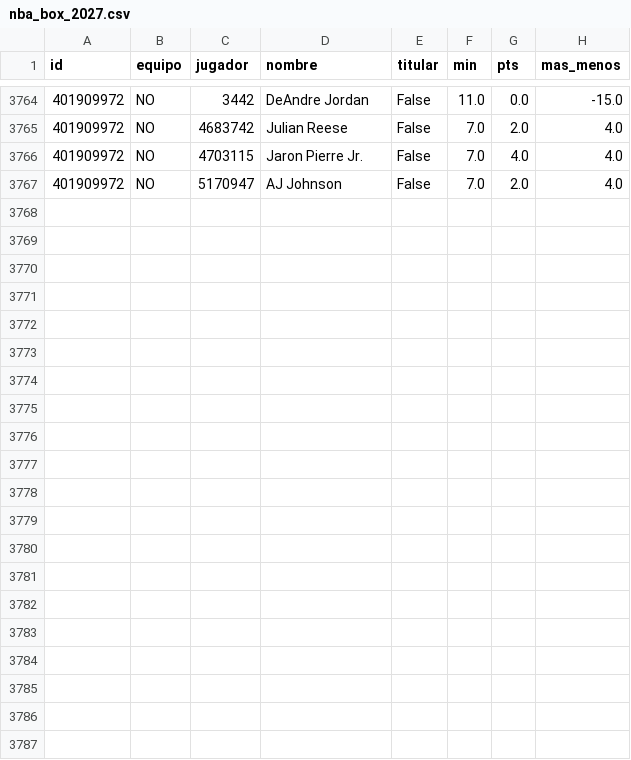
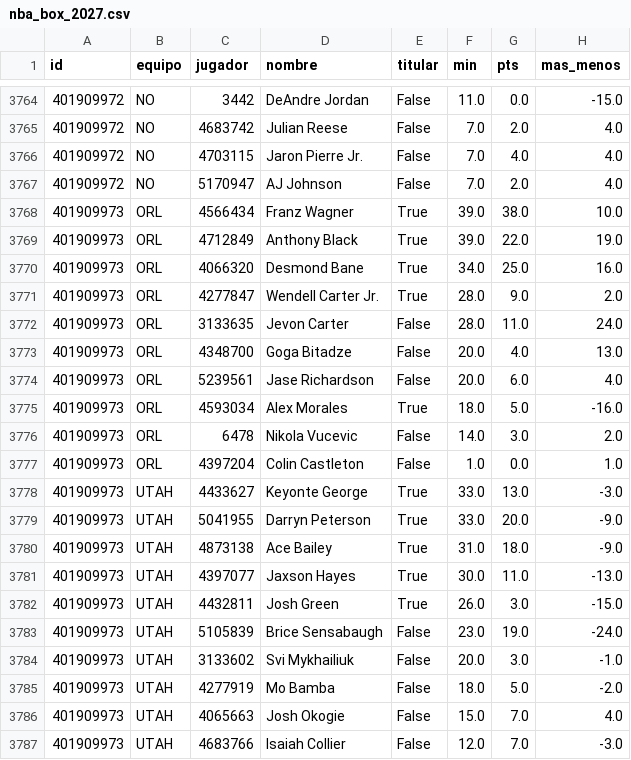
Before and after one commit to robertoaguilar1912-del/laliga-analisis, a CSV file: data/raw/nba_box_2027.csv, drawn as a sheet; only a part is shown, gaps mark what is left out.

```diff
--- a/data/raw/nba_box_2027.csv
+++ b/data/raw/nba_box_2027.csv
@@ -3767 +3767,21 @@ id,equipo,jugador,nombre,titular,min,pts,mas_menos
 401909972,NO,5170947,AJ Johnson,False,7.0,2.0,4.0
+401909973,ORL,4566434,Franz Wagner,True,39.0,38.0,10.0
+401909973,ORL,4712849,Anthony Black,True,39.0,22.0,19.0
+401909973,ORL,4066320,Desmond Bane,True,34.0,25.0,16.0
+401909973,ORL,4277847,Wendell Carter Jr.,True,28.0,9.0,2.0
+401909973,ORL,3133635,Jevon Carter,False,28.0,11.0,24.0
+401909973,ORL,4348700,Goga Bitadze,False,20.0,4.0,13.0
+401909973,ORL,5239561,Jase Richardson,False,20.0,6.0,4.0
+401909973,ORL,4593034,Alex Morales,True,18.0,5.0,-16.0
+401909973,ORL,6478,Nikola Vucevic,False,14.0,3.0,2.0
+401909973,ORL,4397204,Colin Castleton,False,1.0,0.0,1.0
+401909973,UTAH,4433627,Keyonte George,True,33.0,13.0,-3.0
+401909973,UTAH,5041955,Darryn Peterson,True,33.0,20.0,-9.0
+401909973,UTAH,4873138,Ace Bailey,True,31.0,18.0,-9.0
+401909973,UTAH,4397077,Jaxson Hayes,True,30.0,11.0,-13.0
+401909973,UTAH,4432811,Josh Green,True,26.0,3.0,-15.0
+401909973,UTAH,5105839,Brice Sensabaugh,False,23.0,19.0,-24.0
+401909973,UTAH,3133602,Svi Mykhailiuk,False,20.0,3.0,-1.0
+401909973,UTAH,4277919,Mo Bamba,False,18.0,5.0,-2.0
+401909973,UTAH,4065663,Josh Okogie,False,15.0,7.0,4.0
+401909973,UTAH,4683766,Isaiah Collier,False,12.0,7.0,-3.0
```
Also changed, not shown: data/raw/nba_juegos.csv, 9 other files.
